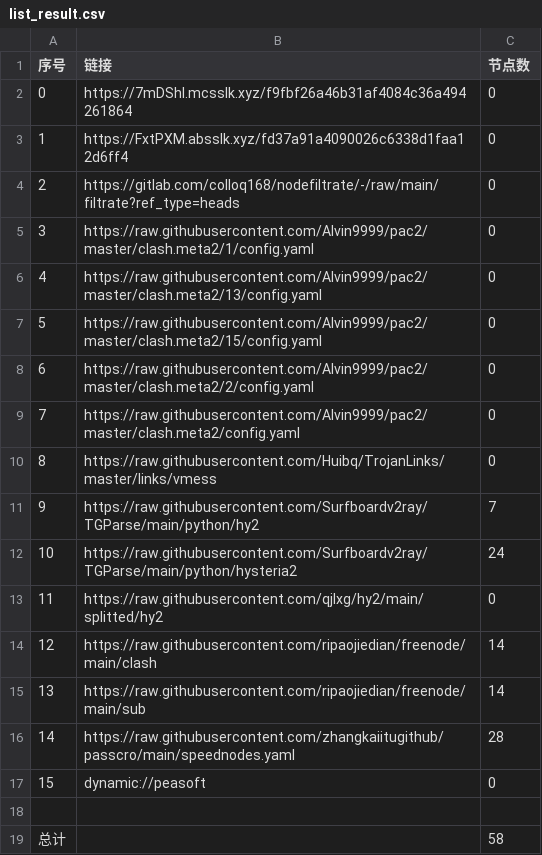
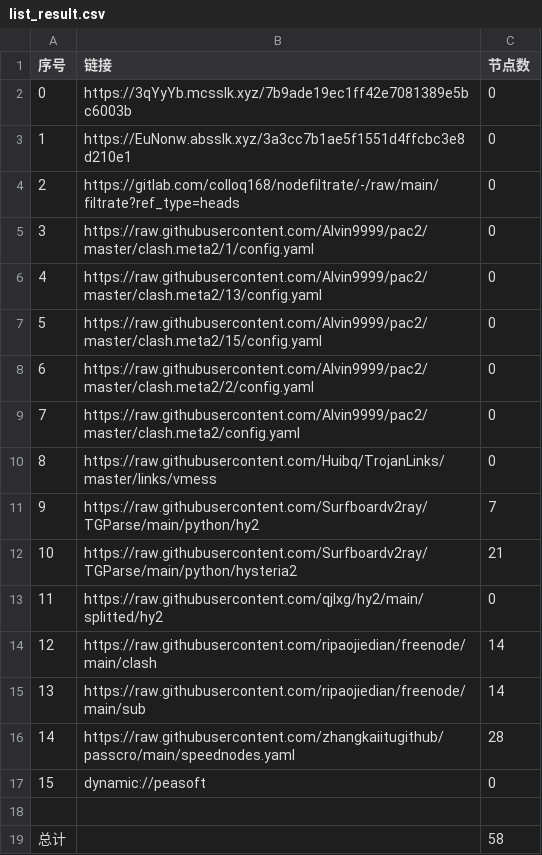
Before and after one commit to nowts71/NoMoreWalls, a CSV file: list_result.csv, drawn as a sheet.

```diff
--- a/list_result.csv
+++ b/list_result.csv
@@ -1,4 +1,4 @@
 序号,链接,节点数
-0,https://7mDShl.mcsslk.xyz/f9fbf26a46b31af4084c36a494261864,0
-1,https://FxtPXM.absslk.xyz/fd37a91a4090026c6338d1faa12d6ff4,0
+0,https://3qYyYb.mcsslk.xyz/7b9ade19ec1ff42e7081389e5bc6003b,0
+1,https://EuNonw.absslk.xyz/3a3cc7b1ae5f1551d4ffcbc3e8d210e1,0
 2,https://gitlab.com/colloq168/nodefiltrate/-/raw/main/filtrate?ref_type=heads,0
@@ -11,3 +11,3 @@
 9,https://raw.githubusercontent.com/Surfboardv2ray/TGParse/main/python/hy2,7
-10,https://raw.githubusercontent.com/Surfboardv2ray/TGParse/main/python/hysteria2,24
+10,https://raw.githubusercontent.com/Surfboardv2ray/TGParse/main/python/hysteria2,21
 11,https://raw.githubusercontent.com/qjlxg/hy2/main/splitted/hy2,0
```
Also changed, not shown: 6 other files.
